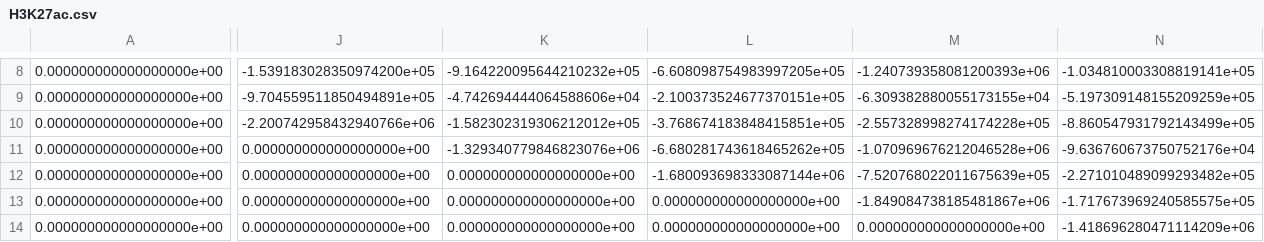
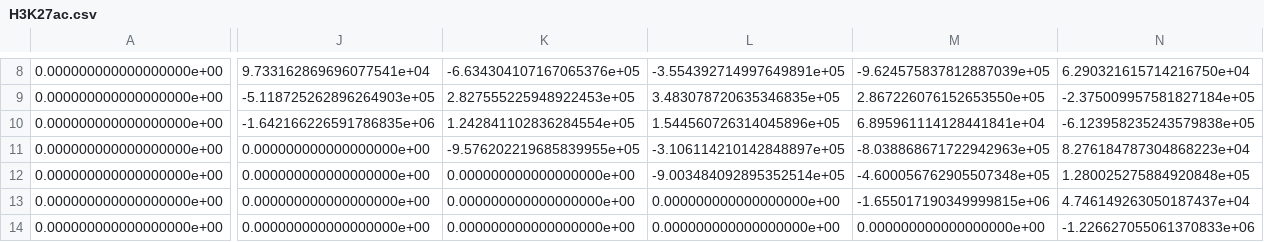
Before and after one commit to davidaknowles/epidiff, a CSV file: cythonBinReads/pairwise/H3K27ac.csv, drawn as a sheet; only a part is shown, gaps mark what is left out; the diff covers the shown part only; the diff names each change by its address in the sheet, - before the commit and + after, or states it on an @@ line.

```diff
--- a/cythonBinReads/pairwise/H3K27ac.csv
+++ b/cythonBinReads/pairwise/H3K27ac.csv
-J8: -1.539183028350974200e+05
+J8: 9.733162869696077541e+04
-K8: -9.164220095644210232e+05
+K8: -6.634304107167065376e+05
-L8: -6.608098754983997205e+05
+L8: -3.554392714997649891e+05
-M8: -1.240739358081200393e+06
+M8: -9.624575837812887039e+05
-N8: -1.034810003308819141e+05
+N8: 6.290321615714216750e+04
-J9: -9.704559511850494891e+05
+J9: -5.118725262896264903e+05
-K9: -4.742694444064588606e+04
+K9: 2.827555225948922453e+05
-L9: -2.100373524677370151e+05
+L9: 3.483078720635346835e+05
-M9: -6.309382880055173155e+04
+M9: 2.867226076152653550e+05
-N9: -5.197309148155209259e+05
+N9: -2.375009957581827184e+05
-J10: -2.200742958432940766e+06
+J10: -1.642166226591786835e+06
-K10: -1.582302319306212012e+05
+K10: 1.242841102836284554e+05
-L10: -3.768674183848415851e+05
+L10: 1.544560726314045896e+05
-M10: -2.557328998274174228e+05
+M10: 6.895961114128441841e+04
-N10: -8.860547931792143499e+05
+N10: -6.123958235243579838e+05
-K11: -1.329340779846823076e+06
+K11: -9.576202219685839955e+05
-L11: -6.680281743618465262e+05
+L11: -3.106114210142848897e+05
-M11: -1.070969676212046528e+06
+M11: -8.038868671722942963e+05
-N11: -9.636760673750752176e+04
+N11: 8.276184787304868223e+04
-L12: -1.680093698333087144e+06
+L12: -9.003484092895352514e+05
-M12: -7.520768022011675639e+05
+M12: -4.600056762905507348e+05
-N12: -2.271010489099293482e+05
+N12: 1.280025275884920848e+05
-M13: -1.849084738185481867e+06
+M13: -1.655017190349999815e+06
-N13: -1.717673969240585575e+05
+N13: 4.746149263050187437e+04
-N14: -1.418696280471114209e+06
+N14: -1.226627055061370833e+06
```
Also changed, not shown: 5 added rows, 5 removed rows and 20 edited cells elsewhere in this file, cythonBinReads/pairwise/H3K27me3.csv, cythonBinReads/pairwise/H3K4me1.csv, 5 other files.
